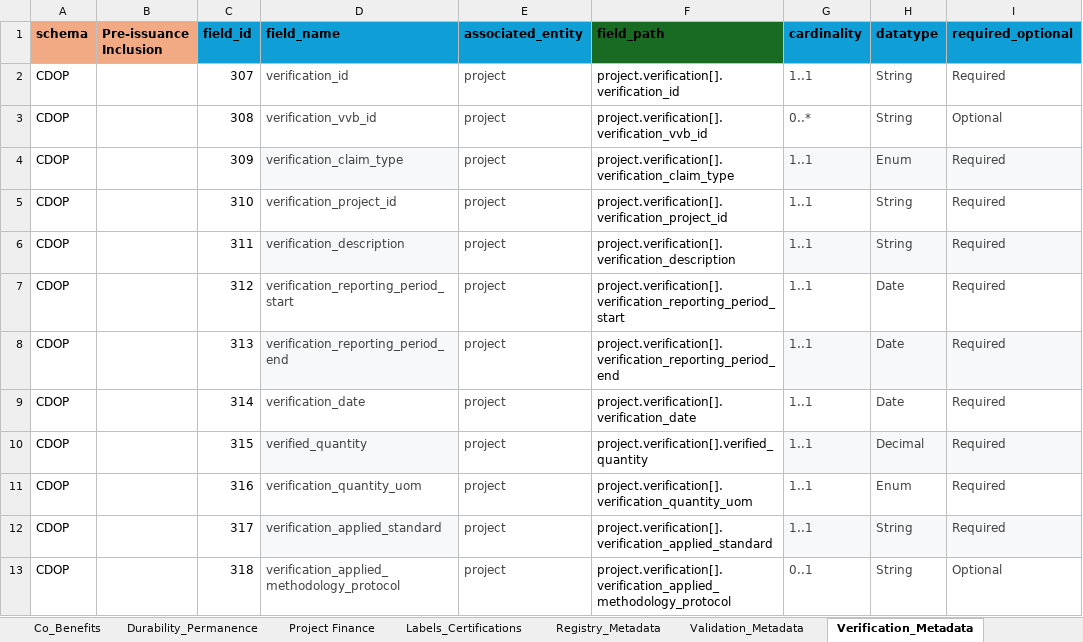
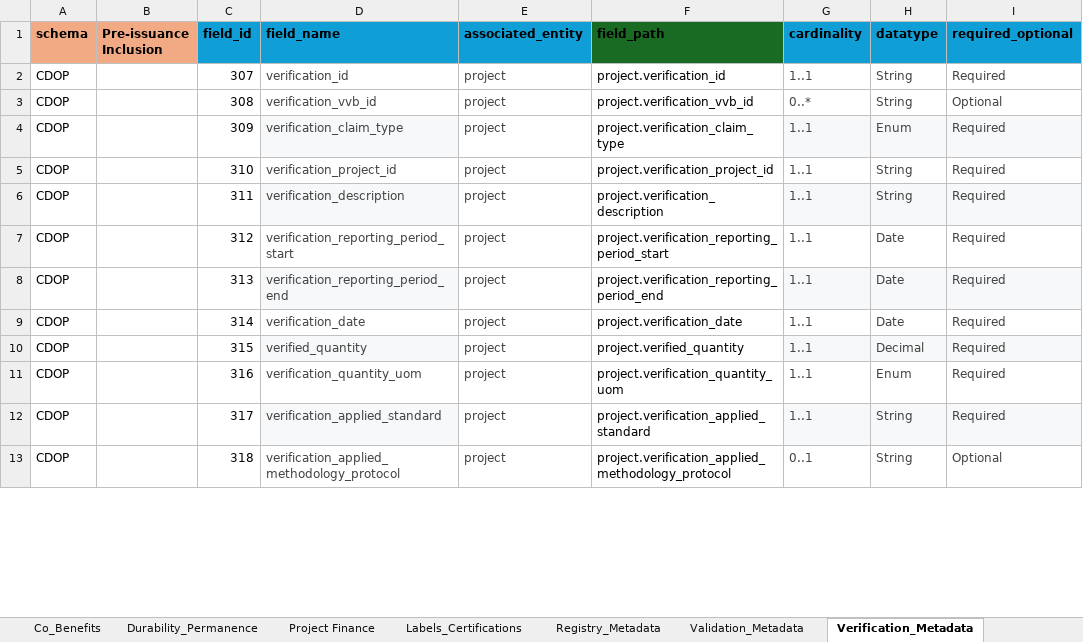
Before and after one commit to Carbon-Data-Open-Protocol/Carbon-Data-Open-Protocol, an Excel workbook: docs/CDOP_SCHEMA.xlsx, sheet Verification_Metadata, drawn as a sheet; only a part is shown; values as stored, in another font and other column widths than the file's, no borders; the diff covers the shown part only; the diff names each change by its address in the sheet, - before the commit and + after, or states it on an @@ line.

Commit message:
Add files via upload
Uploading CDOP SCHEMA to generate a test JSON file for Verification Metadata

```diff
--- a/docs/CDOP_SCHEMA.xlsx (sheet Verification_Metadata)
+++ b/docs/CDOP_SCHEMA.xlsx (sheet Verification_Metadata)
-F2 (field_path): project.verification[].verification_id
+F2 (field_path): project.verification_id
-F3 (field_path): project.verification[].verification_vvb_id
+F3 (field_path): project.verification_vvb_id
-F4 (field_path): project.verification[].verification_claim_type
+F4 (field_path): project.verification_claim_type
-F5 (field_path): project.verification[].verification_project_id
+F5 (field_path): project.verification_project_id
-F6 (field_path): project.verification[].verification_description
+F6 (field_path): project.verification_description
-F7 (field_path): project.verification[].verification_reporting_period_start
+F7 (field_path): project.verification_reporting_period_start
-F8 (field_path): project.verification[].verification_reporting_period_end
+F8 (field_path): project.verification_reporting_period_end
-F9 (field_path): project.verification[].verification_date
+F9 (field_path): project.verification_date
-F10 (field_path): project.verification[].verified_quantity
+F10 (field_path): project.verified_quantity
-F11 (field_path): project.verification[].verification_quantity_uom
+F11 (field_path): project.verification_quantity_uom
-F12 (field_path): project.verification[].verification_applied_standard
+F12 (field_path): project.verification_applied_standard
-F13 (field_path): project.verification[].verification_applied_methodology_protocol
+F13 (field_path): project.verification_applied_methodology_protocol
```
Also changed, not shown: 12 edited cells elsewhere in this sheet, sheet Full List.
